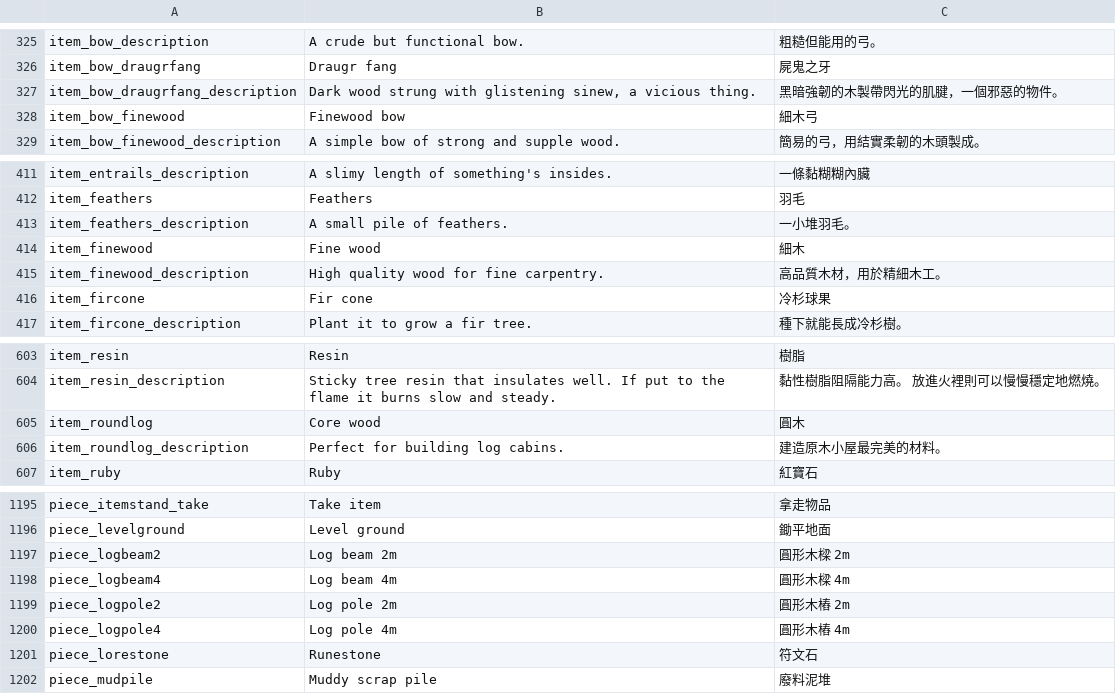
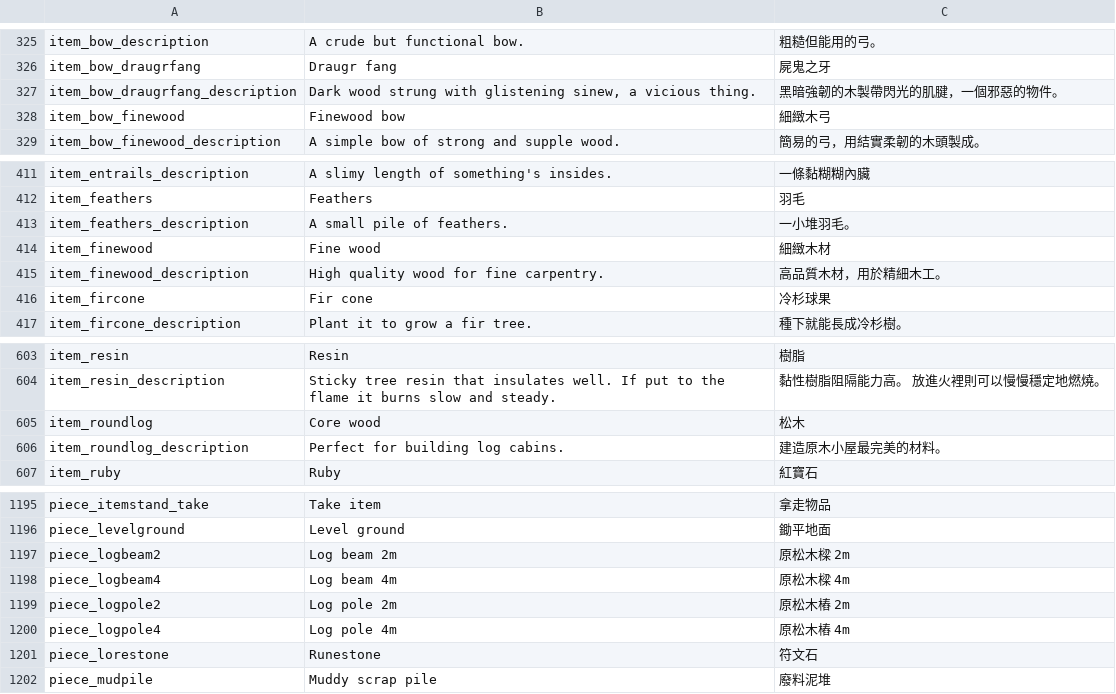
Before and after one commit to likol/valheim_tchinese_localisation, a CSV file: localization_english_tchinese_only.csv, drawn as a sheet; only a part is shown, gaps mark what is left out; the diff names each change by its address in the sheet, - before the commit and + after, or states it on an @@ line.

Commit message:
Update localization_english_tchinese_only.csv
Finewoord 改 細緻木
Core Wood 改 松木
松木製作的樑柱均改為 原松開頭，比較符合原意

```diff
--- a/localization_english_tchinese_only.csv
+++ b/localization_english_tchinese_only.csv
-C328: 細木弓
+C328: 細緻木弓
-C414: 細木
+C414: 細緻木材
-C605: 圓木
+C605: 松木
-C1197: 圓形木樑 2m
+C1197: 原松木樑 2m
-C1198: 圓形木樑 4m
+C1198: 原松木樑 4m
-C1199: 圓形木樁 2m
+C1199: 原松木樁 2m
-C1200: 圓形木樁 4m
+C1200: 原松木樁 4m
```
